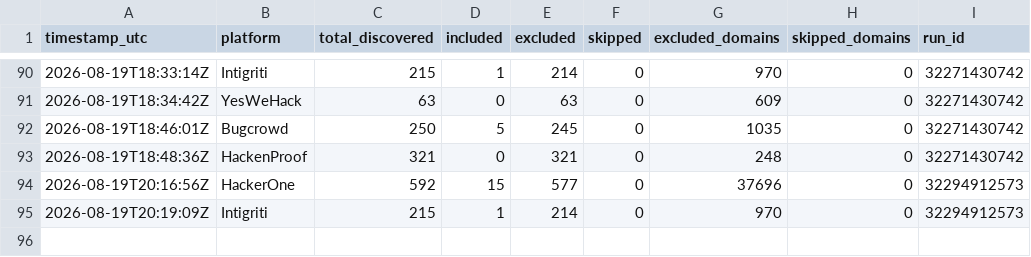
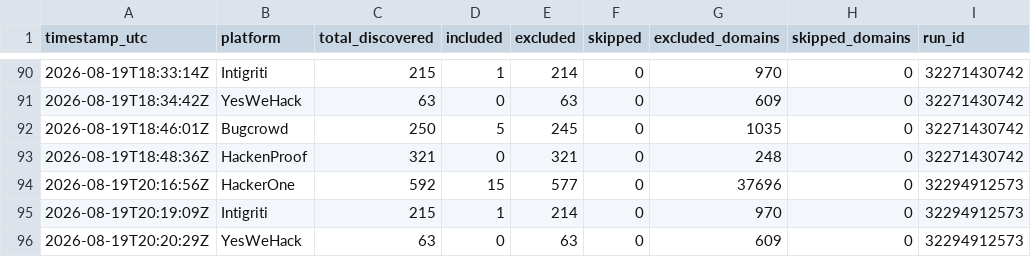
Before and after one commit to ChemicalSalt/bug-bounty-hunter, a CSV file: discovery_stats.csv, drawn as a sheet; only a part is shown, gaps mark what is left out.

Commit message:
Weekend vet (yeswehack) - cache/stats 2026-08-19

```diff
--- a/discovery_stats.csv
+++ b/discovery_stats.csv
@@ -95 +95,2 @@ timestamp_utc,platform,total_discovered,included,excluded,skipped,excluded_domai
 2026-08-19T20:19:09Z,Intigriti,215,1,214,0,970,0,32294912573
+2026-08-19T20:20:29Z,YesWeHack,63,0,63,0,609,0,32294912573
```
